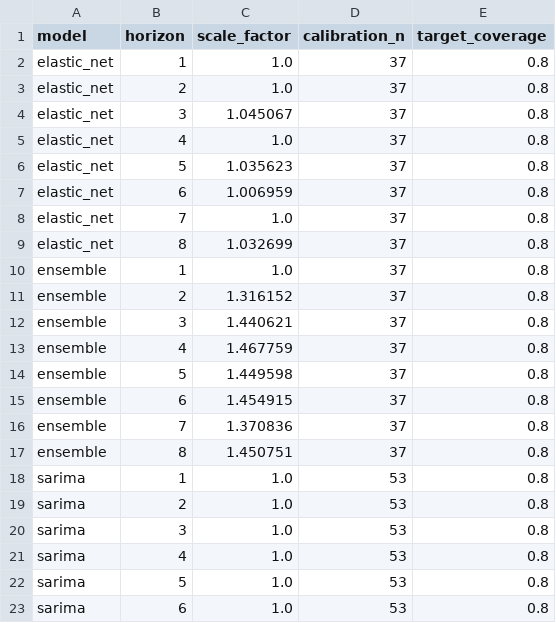
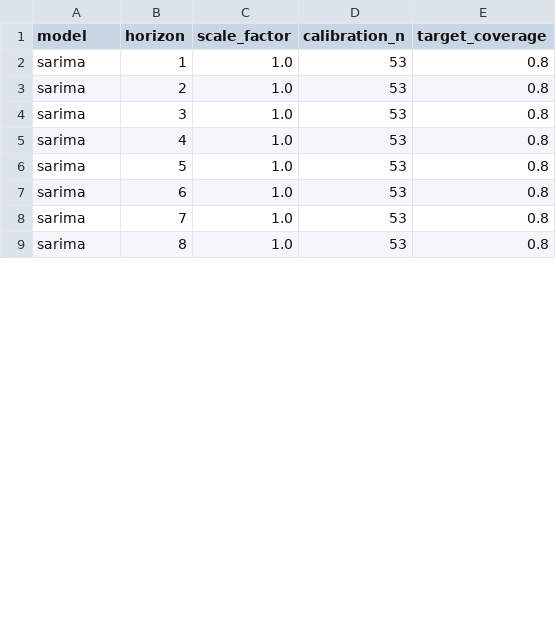
Before and after one commit to JuanVu1810/Australian-CPI-Forecast, a CSV file: reports/model_interval_calibration_factors.csv, drawn as a sheet; only a part is shown; the shorter side is filled out with more unchanged rows; the diff covers the shown part only.

```diff
--- a/reports/model_interval_calibration_factors.csv
+++ b/reports/model_interval_calibration_factors.csv
@@ -1,18 +1,2 @@
 model,horizon,scale_factor,calibration_n,target_coverage
-elastic_net,1,1.0,37,0.8
-elastic_net,2,1.0,37,0.8
-elastic_net,3,1.045067,37,0.8
-elastic_net,4,1.0,37,0.8
-elastic_net,5,1.035623,37,0.8
-elastic_net,6,1.006959,37,0.8
-elastic_net,7,1.0,37,0.8
-elastic_net,8,1.032699,37,0.8
-ensemble,1,1.0,37,0.8
-ensemble,2,1.316152,37,0.8
-ensemble,3,1.440621,37,0.8
-ensemble,4,1.467759,37,0.8
-ensemble,5,1.449598,37,0.8
-ensemble,6,1.454915,37,0.8
-ensemble,7,1.370836,37,0.8
-ensemble,8,1.450751,37,0.8
 sarima,1,1.0,53,0.8
```
Also changed, not shown: 15 added rows elsewhere in this file, reports/model_interval_calibration_factors_trimmed_mean.csv, reports/model_interval_calibration_validation.csv, 14 other files.
